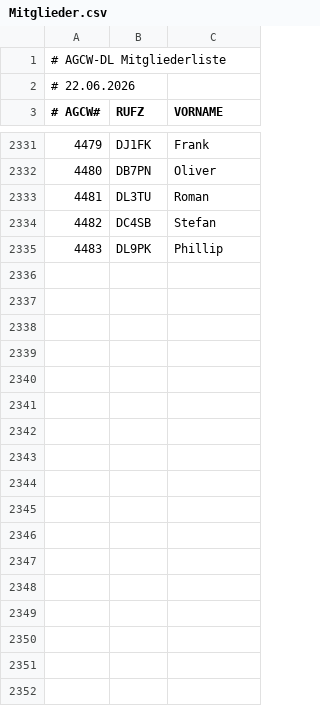
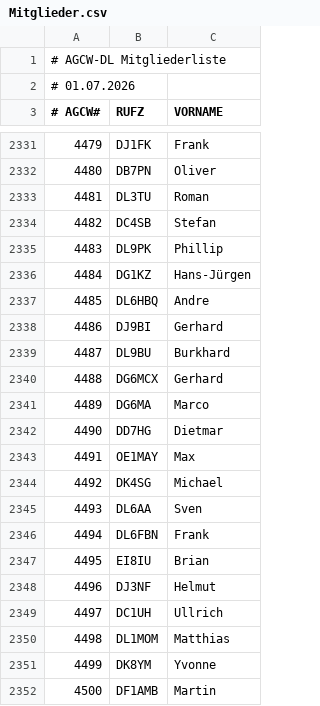
Before and after one commit to bjornekelund/dxlog, a CSV file: agcw/Mitglieder.csv, drawn as a sheet; only a part is shown, gaps mark what is left out; the diff covers the shown part only.

```diff
--- a/agcw/Mitglieder.csv
+++ b/agcw/Mitglieder.csv
@@ -1,3 +1,3 @@
 # AGCW-DL Mitgliederliste;;
-# 22.06.2026;;
+# 01.07.2026;;
 # AGCW#;RUFZ;VORNAME
@@ -2335 +2335,18 @@
 4483;DL9PK;Phillip
+4484;DG1KZ;Hans-Jürgen
+4485;DL6HBQ;Andre
+4486;DJ9BI;Gerhard
+4487;DL9BU;Burkhard
+4488;DG6MCX;Gerhard
+4489;DG6MA;Marco
+4490;DD7HG;Dietmar
+4491;OE1MAY;Max
+4492;DK4SG;Michael
+4493;DL6AA;Sven
+4494;DL6FBN;Frank
+4495;EI8IU;Brian
+4496;DJ3NF;Helmut
+4497;DC1UH;Ullrich
+4498;DL1MOM;Matthias
+4499;DK8YM;Yvonne
+4500;DF1AMB;Martin
```
Also changed, not shown: 16 added rows, 4 removed rows and 1 edited cell elsewhere in this file, fistsspr/fistsmembers.csv, mcdqp/List_Members_MC.csv, 30 other files.
